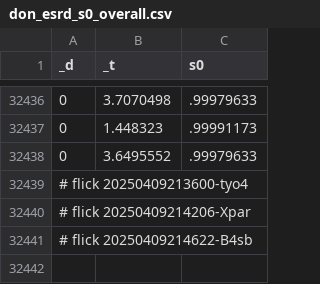
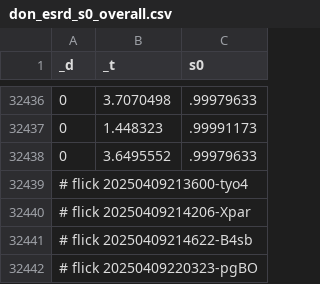
Before and after one commit to abikesa/mole, a CSV file: kitabo/ensi/testbin/test3/assets/csv/don_esrd_s0_overall.csv, drawn as a sheet; only a part is shown, gaps mark what is left out; the diff names each change by its address in the sheet, - before the commit and + after, or states it on an @@ line.

Commit message:
kitabo/ensi/testbin/test3/assets/csv/don_esrd_s0_overall.csv

```diff
--- a/kitabo/ensi/testbin/test3/assets/csv/don_esrd_s0_overall.csv
+++ b/kitabo/ensi/testbin/test3/assets/csv/don_esrd_s0_overall.csv
+row 32442: # flick 20250409220323-pgBO
```
